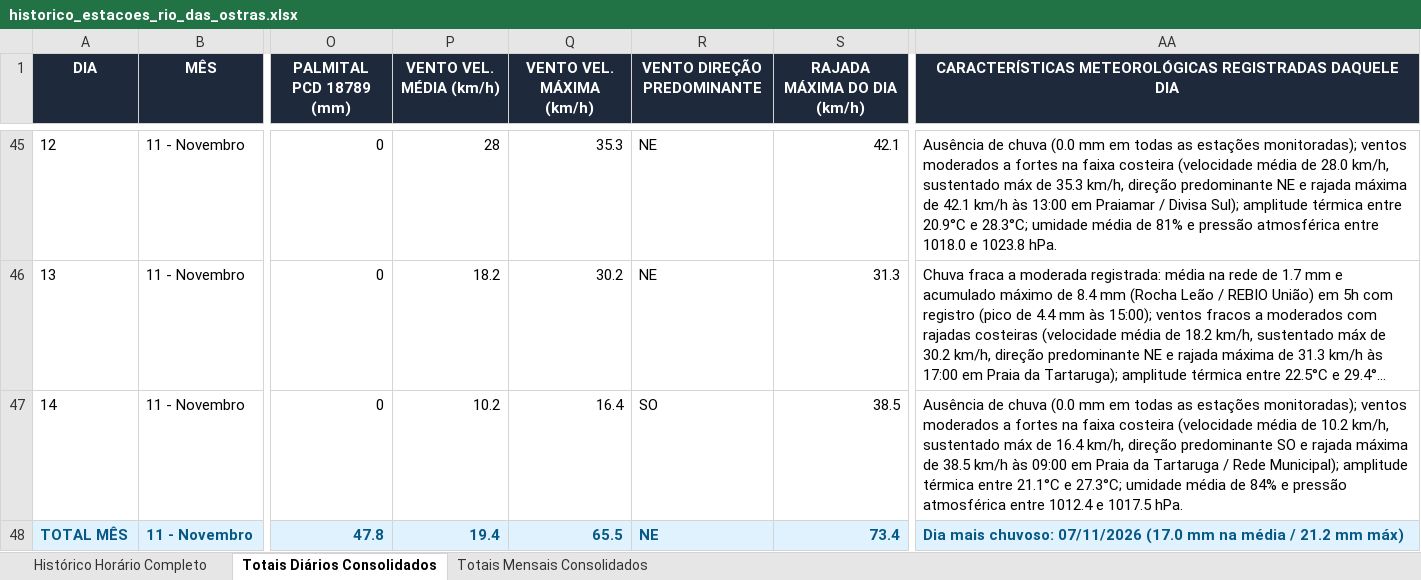
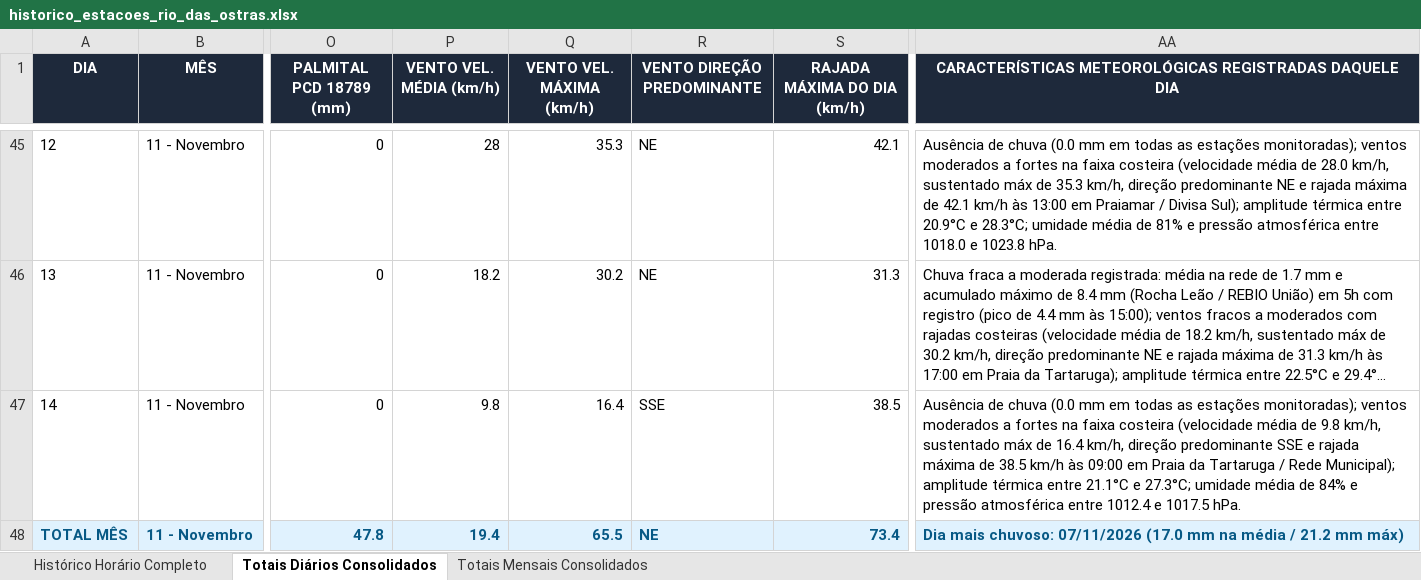
Before and after one commit to deborapessanha94-netizen/tempo-rio-das-ostras, an Excel workbook: docs/historico_estacoes_rio_das_ostras.xlsx, sheet Totais Diários Consolidados, drawn as a sheet; only a part is shown, gaps mark what is left out; long unchanged cells end in …; values as stored, in another font and other column widths than the file's, no borders; the diff names each change by its address in the sheet, - before the commit and + after, or states it on an @@ line.

```diff
--- a/docs/historico_estacoes_rio_das_ostras.xlsx (sheet Totais Diários Consolidados)
+++ b/docs/historico_estacoes_rio_das_ostras.xlsx (sheet Totais Diários Consolidados)
-P47 (VENTO VEL. MÉDIA (km/h)): 10.2
+P47 (VENTO VEL. MÉDIA (km/h)): 9.8
-R47 (VENTO DIREÇÃO PREDOMINANTE): SO
+R47 (VENTO DIREÇÃO PREDOMINANTE): SSE
-AA47: …média de 10.2 km/h, sustentado máx de 16.4 km/h, direção predominante SO e rajada…
+AA47: …média de 9.8 km/h, sustentado máx de 16.4 km/h, direção predominante SSE e rajada…
```
Also changed, not shown: sheet Histórico Horário Completo, 20 other files.
